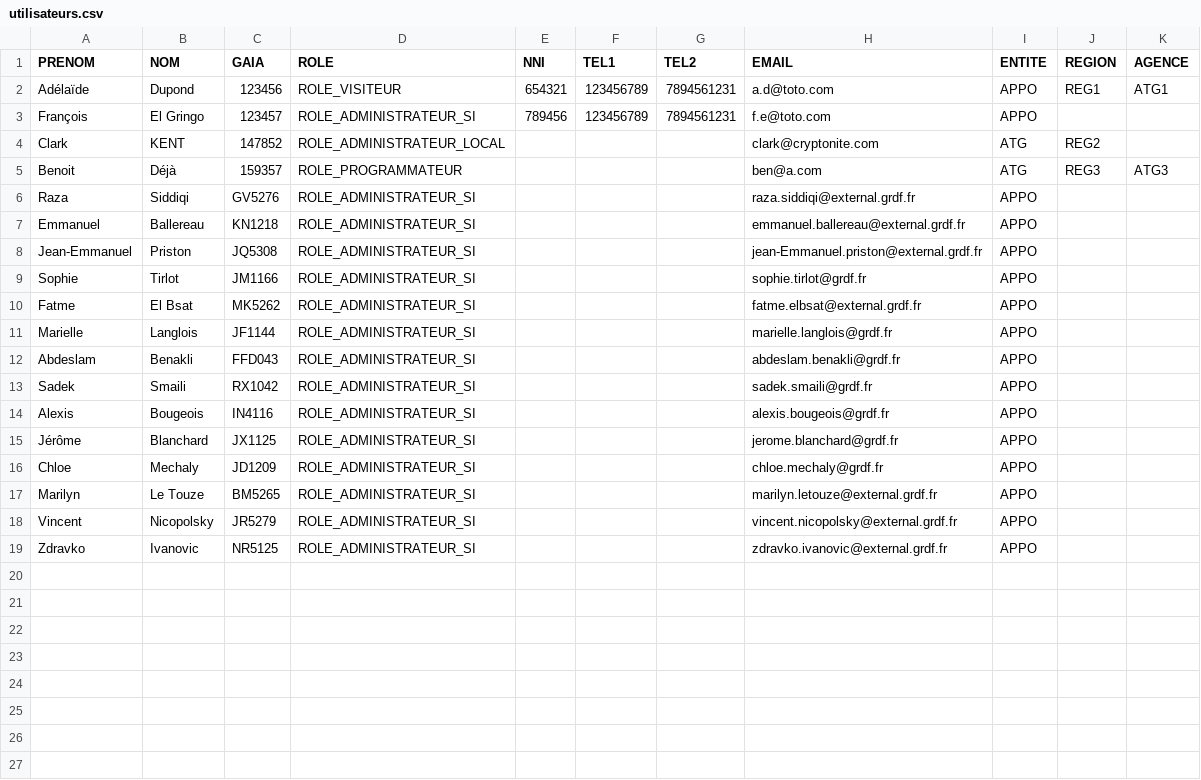
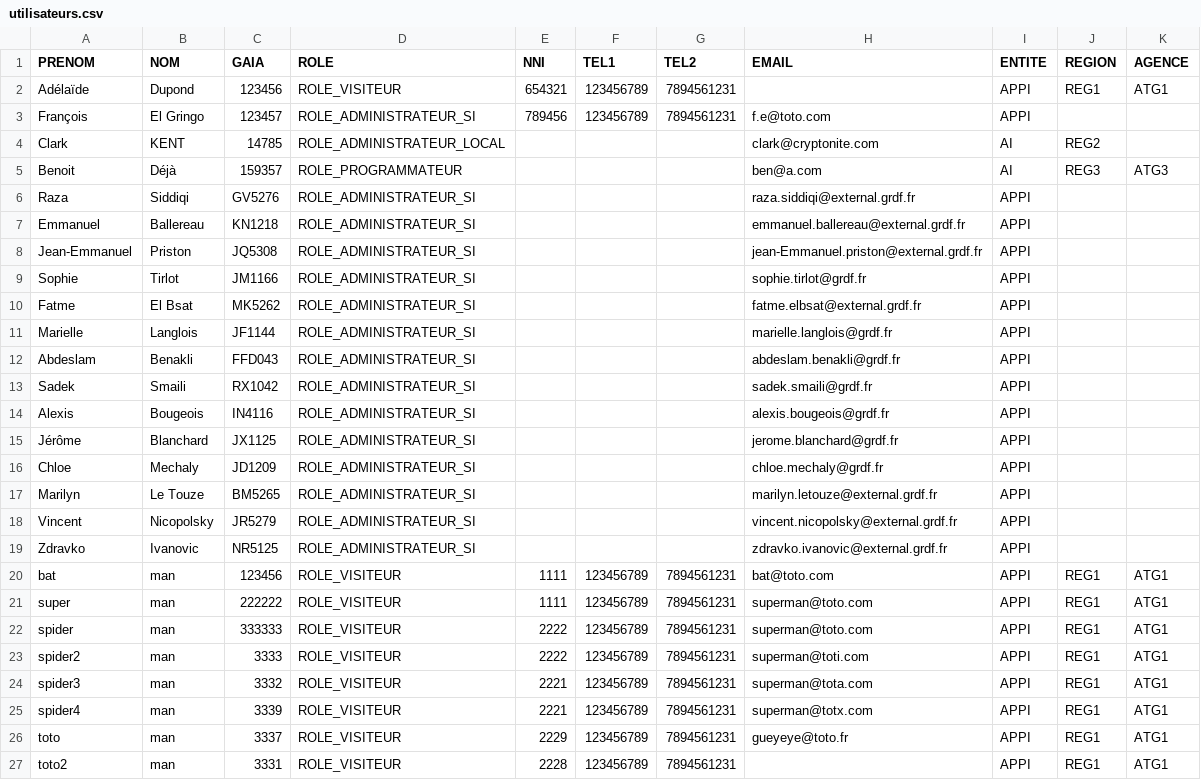
Before and after one commit to gueyebabacar/gdi-portal-back, a CSV file: web/uploads/csv/utilisateurs.csv, drawn as a sheet; the diff names each change by its address in the sheet, - before the commit and + after, or states it on an @@ line.

Commit message:
UserBundle: Tests: UsersImportCsv: latest version of csv file

```diff
--- a/web/uploads/csv/utilisateurs.csv
+++ b/web/uploads/csv/utilisateurs.csv
-H2 (EMAIL): a.d@toto.com
+H2 (EMAIL): (empty)
-I2:I3 (ENTITE): APPO
+I2:I3 (ENTITE): APPI
-C4 (GAIA): 147852
+C4 (GAIA): 14785
-I4:I5 (ENTITE): ATG
+I4:I5 (ENTITE): AI
-I6:I19 (ENTITE): APPO
+I6:I19 (ENTITE): APPI
+row 20: bat | man | 123456 | ROLE_VISITEUR | 1111 | 123456789 | 7894561231 | bat@toto.com | APPI | REG1 | ATG1
+row 21: super | man | 222222 | ROLE_VISITEUR | 1111 | 123456789 | 7894561231 | superman@toto.com | APPI | REG1 | ATG1
+row 22: spider | man | 333333 | ROLE_VISITEUR | 2222 | 123456789 | 7894561231 | superman@toto.com | APPI | REG1 | ATG1
+row 23: spider2 | man | 3333 | ROLE_VISITEUR | 2222 | 123456789 | 7894561231 | superman@toti.com | APPI | REG1 | ATG1
+row 24: spider3 | man | 3332 | ROLE_VISITEUR | 2221 | 123456789 | 7894561231 | superman@tota.com | APPI | REG1 | ATG1
+row 25: spider4 | man | 3339 | ROLE_VISITEUR | 2221 | 123456789 | 7894561231 | superman@totx.com | APPI | REG1 | ATG1
+row 26: toto | man | 3337 | ROLE_VISITEUR | 2229 | 123456789 | 7894561231 | gueyeye@toto.fr | APPI | REG1 | ATG1
+row 27: toto2 | man | 3331 | ROLE_VISITEUR | 2228 | 123456789 | 7894561231 |  | APPI | REG1 | ATG1
```
